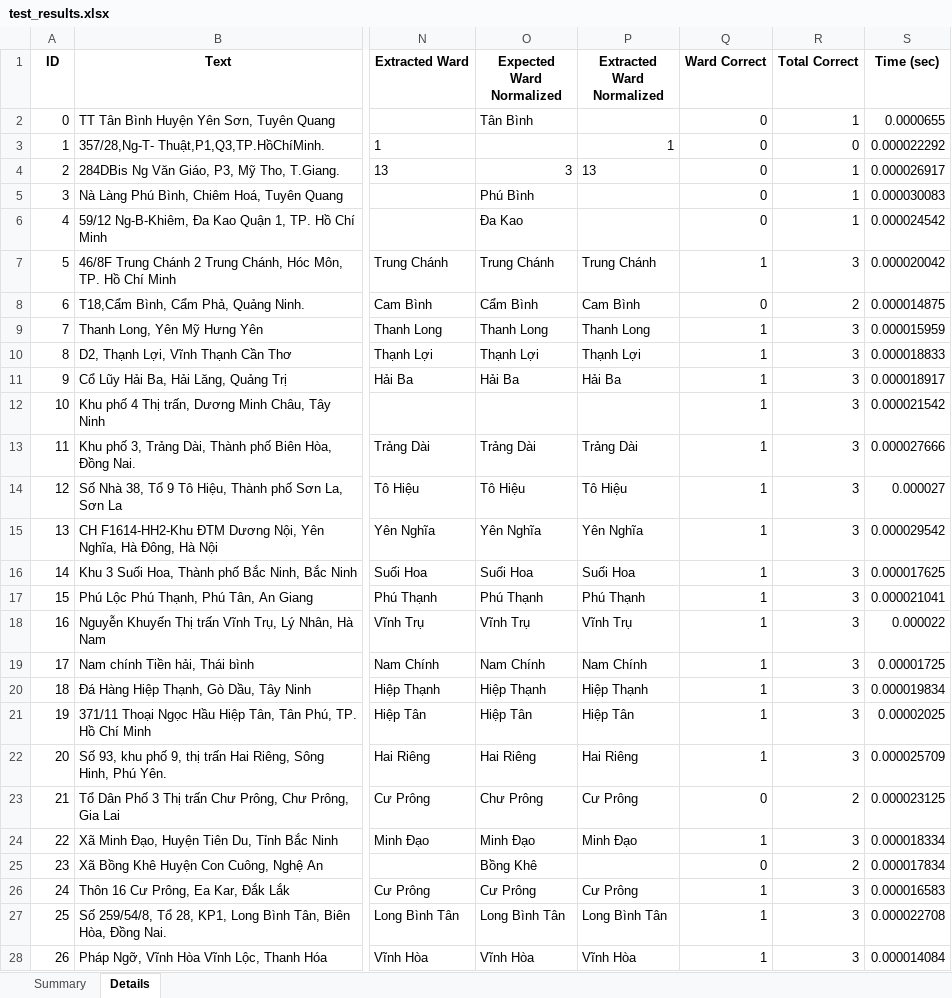
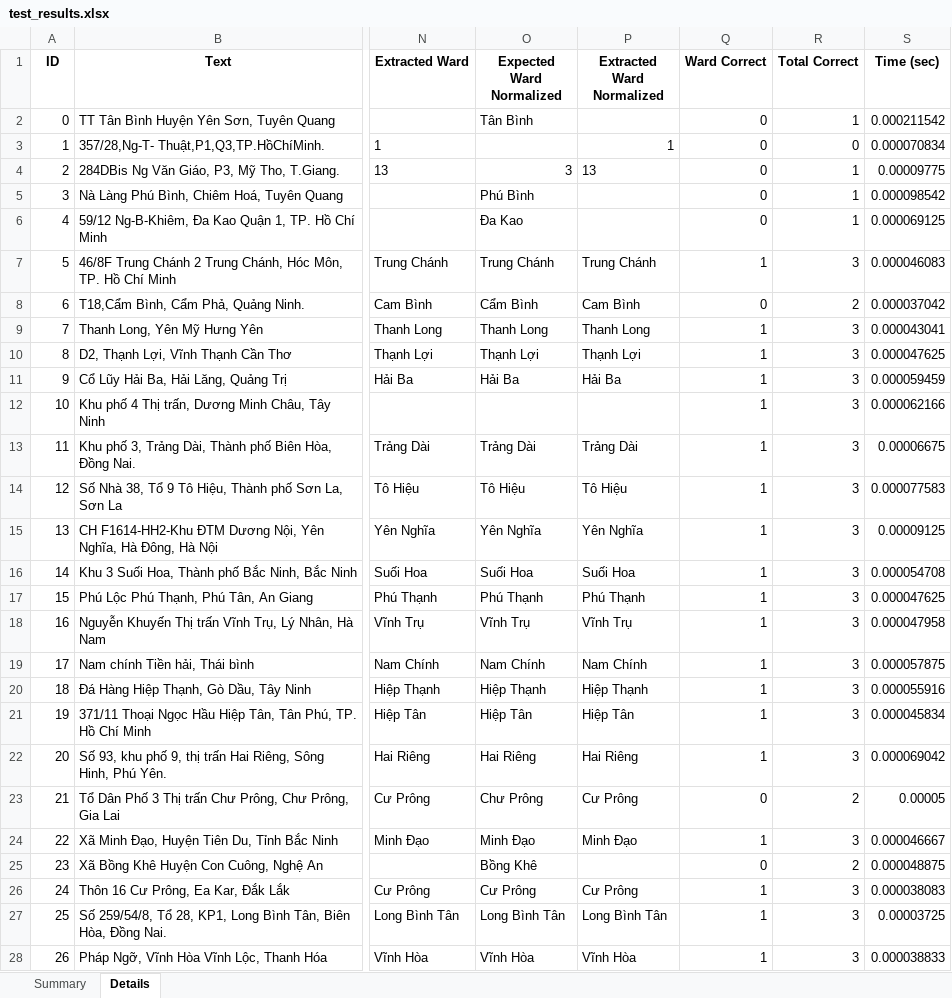
Before and after one commit to devthienphu/GTNC_Address_Classification, an Excel workbook: test_results.xlsx, sheet Details, drawn as a sheet; only a part is shown, gaps mark what is left out; values as stored, in another font and other column widths than the file's, no borders; the diff covers the shown part only; the diff names each change by its address in the sheet, - before the commit and + after, or states it on an @@ line.

```diff
--- a/test_results.xlsx (sheet Details)
+++ b/test_results.xlsx (sheet Details)
-S2 (Time (sec)): 0.0000655
+S2 (Time (sec)): 0.000211542
-S3 (Time (sec)): 0.000022292
+S3 (Time (sec)): 0.000070834
-S4 (Time (sec)): 0.000026917
+S4 (Time (sec)): 0.00009775
-S5 (Time (sec)): 0.000030083
+S5 (Time (sec)): 0.000098542
-S6 (Time (sec)): 0.000024542
+S6 (Time (sec)): 0.000069125
-S7 (Time (sec)): 0.000020042
+S7 (Time (sec)): 0.000046083
-S8 (Time (sec)): 0.000014875
+S8 (Time (sec)): 0.000037042
-S9 (Time (sec)): 0.000015959
+S9 (Time (sec)): 0.000043041
-S10 (Time (sec)): 0.000018833
+S10 (Time (sec)): 0.000047625
-S11 (Time (sec)): 0.000018917
+S11 (Time (sec)): 0.000059459
-S12 (Time (sec)): 0.000021542
+S12 (Time (sec)): 0.000062166
-S13 (Time (sec)): 0.000027666
+S13 (Time (sec)): 0.00006675
-S14 (Time (sec)): 0.000027
+S14 (Time (sec)): 0.000077583
-S15 (Time (sec)): 0.000029542
+S15 (Time (sec)): 0.00009125
-S16 (Time (sec)): 0.000017625
+S16 (Time (sec)): 0.000054708
-S17 (Time (sec)): 0.000021041
+S17 (Time (sec)): 0.000047625
-S18 (Time (sec)): 0.000022
+S18 (Time (sec)): 0.000047958
-S19 (Time (sec)): 0.00001725
+S19 (Time (sec)): 0.000057875
-S20 (Time (sec)): 0.000019834
+S20 (Time (sec)): 0.000055916
-S21 (Time (sec)): 0.00002025
+S21 (Time (sec)): 0.000045834
-S22 (Time (sec)): 0.000025709
+S22 (Time (sec)): 0.000069042
-S23 (Time (sec)): 0.000023125
+S23 (Time (sec)): 0.00005
-S24 (Time (sec)): 0.000018334
+S24 (Time (sec)): 0.000046667
-S25 (Time (sec)): 0.000017834
+S25 (Time (sec)): 0.000048875
-S26 (Time (sec)): 0.000016583
+S26 (Time (sec)): 0.000038083
-S27 (Time (sec)): 0.000022708
+S27 (Time (sec)): 0.00003725
-S28 (Time (sec)): 0.000014084
+S28 (Time (sec)): 0.000038833
```
Also changed, not shown: 442 edited cells elsewhere in this sheet, sheet Summary, 3 other files.
